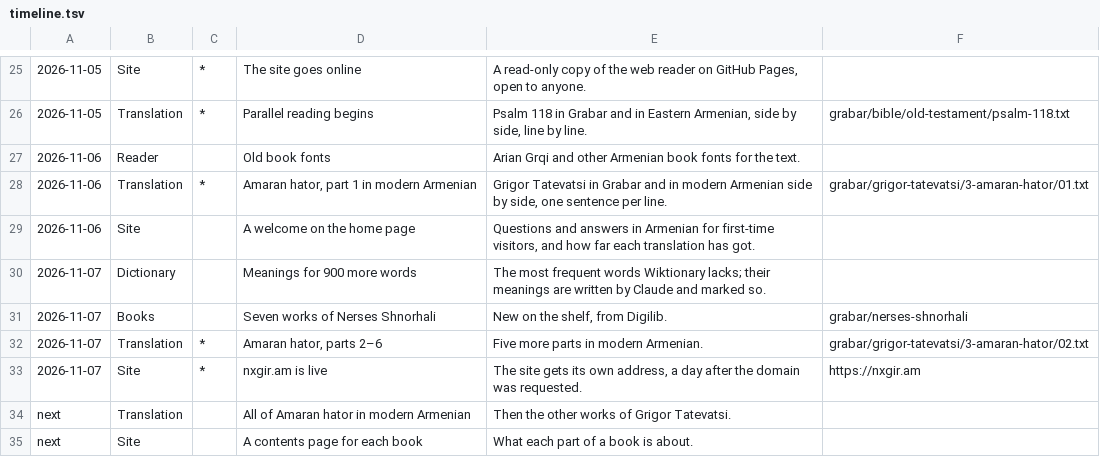
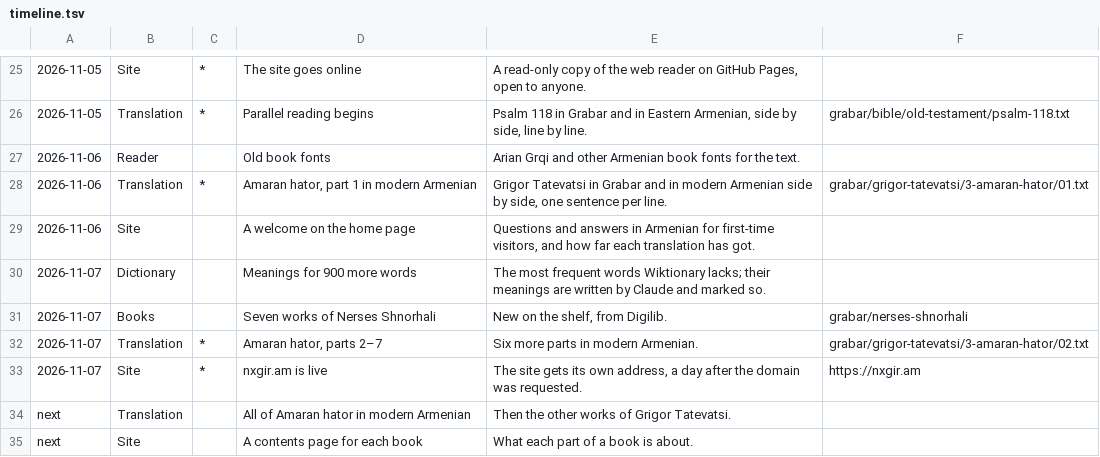
Before and after one commit to serjhnn/nx-gir, a TSV file: timeline.tsv, drawn as a sheet; only a part is shown, gaps mark what is left out.

```diff
--- a/timeline.tsv
+++ b/timeline.tsv
@@ -31,3 +31,3 @@
 2026-11-07	Books		Seven works of Nerses Shnorhali	New on the shelf, from Digilib.	grabar/nerses-shnorhali
-2026-11-07	Translation	*	Amaran hator, parts 2–6	Five more parts in modern Armenian.	grabar/grigor-tatevatsi/3-amaran-hator/02.txt
+2026-11-07	Translation	*	Amaran hator, parts 2–7	Six more parts in modern Armenian.	grabar/grigor-tatevatsi/3-amaran-hator/02.txt
 2026-11-07	Site	*	nxgir.am is live	The site gets its own address, a day after the domain was requested.	https://nxgir.am
```
Also changed, not shown: 4 other files.
